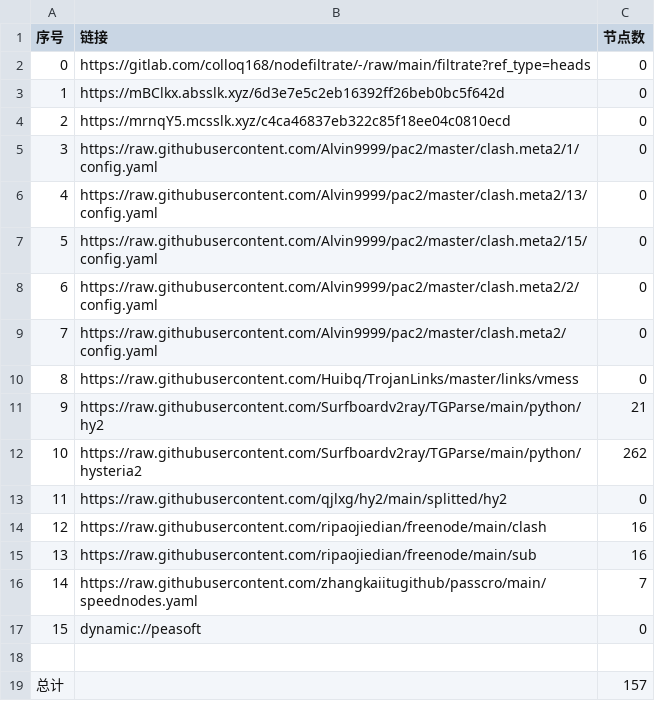
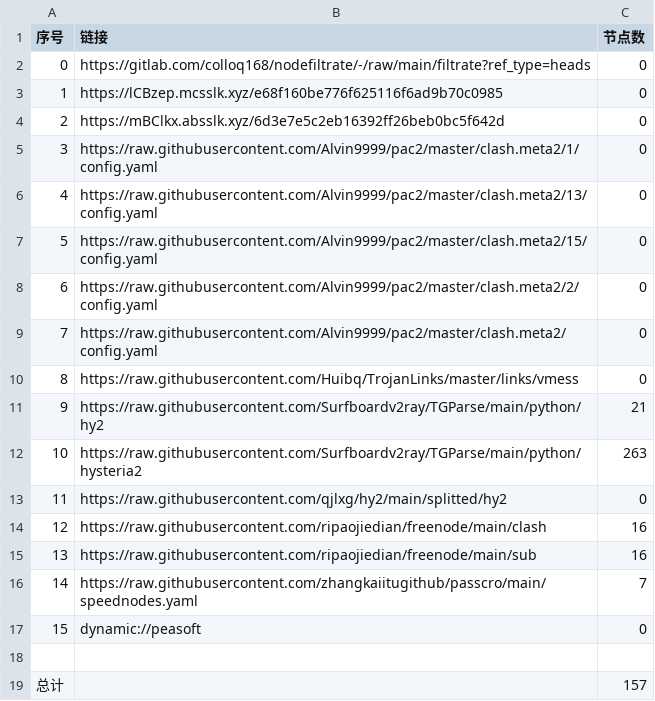
Before and after one commit to wenma77/AutoMergePublicNodes, a CSV file: list_result.csv, drawn as a sheet.

```diff
--- a/list_result.csv
+++ b/list_result.csv
@@ -2,4 +2,4 @@
 0,https://gitlab.com/colloq168/nodefiltrate/-/raw/main/filtrate?ref_type=heads,0
-1,https://mBClkx.absslk.xyz/6d3e7e5c2eb16392ff26beb0bc5f642d,0
-2,https://mrnqY5.mcsslk.xyz/c4ca46837eb322c85f18ee04c0810ecd,0
+1,https://lCBzep.mcsslk.xyz/e68f160be776f625116f6ad9b70c0985,0
+2,https://mBClkx.absslk.xyz/6d3e7e5c2eb16392ff26beb0bc5f642d,0
 3,https://raw.githubusercontent.com/Alvin9999/pac2/master/clash.meta2/1/config.yaml,0
@@ -11,3 +11,3 @@
 9,https://raw.githubusercontent.com/Surfboardv2ray/TGParse/main/python/hy2,21
-10,https://raw.githubusercontent.com/Surfboardv2ray/TGParse/main/python/hysteria2,262
+10,https://raw.githubusercontent.com/Surfboardv2ray/TGParse/main/python/hysteria2,263
 11,https://raw.githubusercontent.com/qjlxg/hy2/main/splitted/hy2,0
```
Also changed, not shown: 3 other files.
